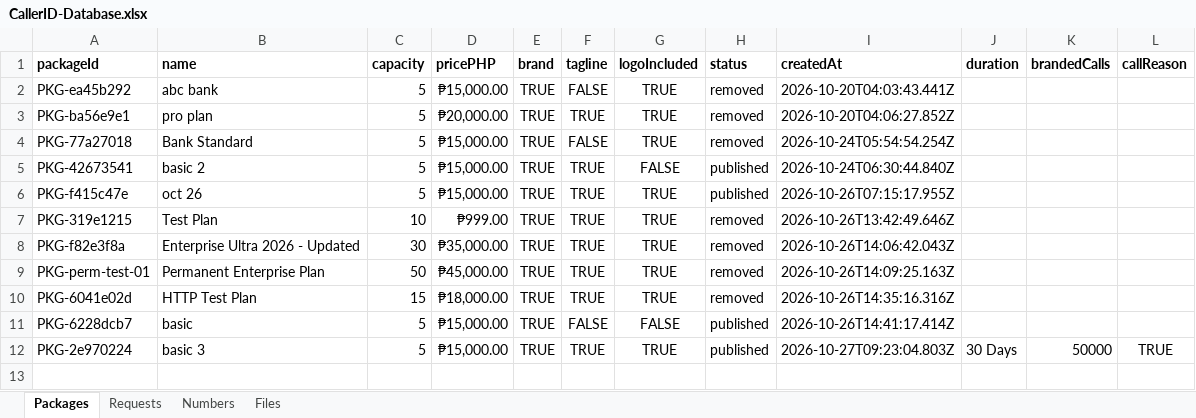
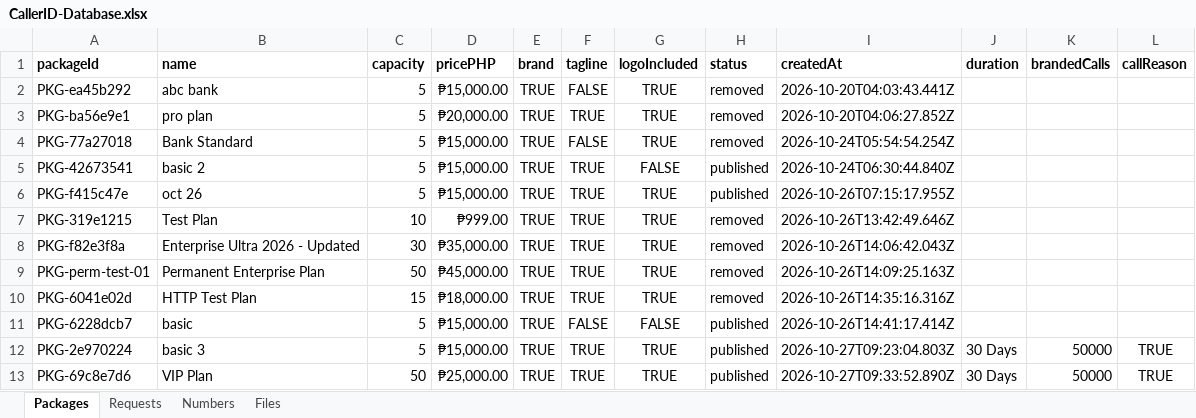
Before and after one commit to SwethaMobileum/portals, an Excel workbook: shared/CallerID-Database.xlsx, sheet Packages, drawn as a sheet; values as stored, in another font and other column widths than the file's, no borders; the diff names each change by its address in the sheet, - before the commit and + after, or states it on an @@ line.

Commit message:
Update test request database state

```diff
--- a/shared/CallerID-Database.xlsx (sheet Packages)
+++ b/shared/CallerID-Database.xlsx (sheet Packages)
+row 13: PKG-69c8e7d6 | VIP Plan | 50 | ₱25,000.00 | TRUE | TRUE | TRUE | published | 2026-10-27T09:33:52.890Z | 30 Days | 50000 | TRUE
```
Also changed, not shown: 1 other file.
